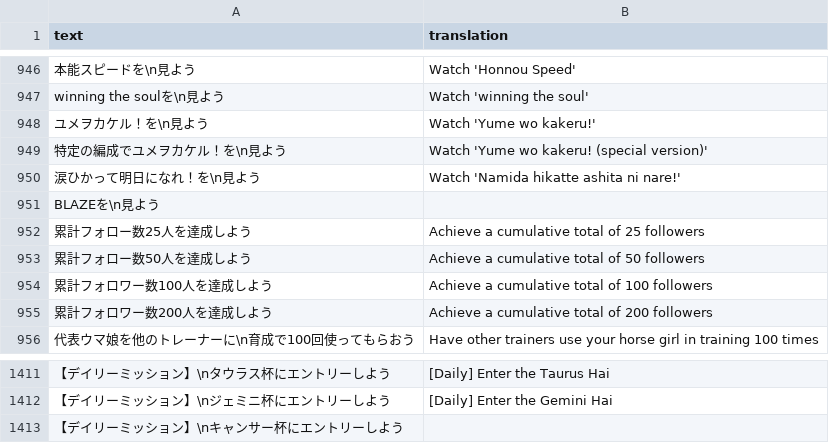
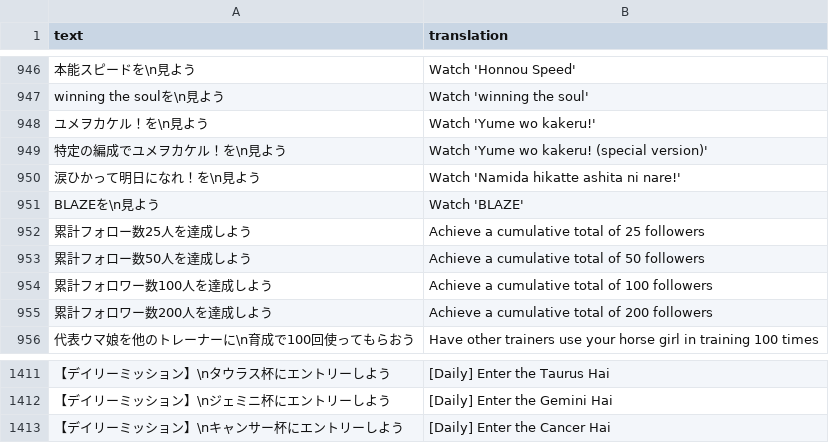
Before and after one commit to FabulousCupcake/umamusume-db-translate, a CSV file: src/data/missions.csv, drawn as a sheet; only a part is shown, gaps mark what is left out; the diff covers the shown part only.

```diff
--- a/src/data/missions.csv
+++ b/src/data/missions.csv
@@ -950,3 +950,3 @@
 "涙ひかって明日になれ！を\n見よう","Watch 'Namida hikatte ashita ni nare!'"
-"BLAZEを\n見よう",""
+"BLAZEを\n見よう","Watch 'BLAZE'"
 "累計フォロー数25人を達成しよう","Achieve a cumulative total of 25 followers"
@@ -1412,2 +1412,2 @@
 "【デイリーミッション】\nジェミニ杯にエントリーしよう","[Daily] Enter the Gemini Hai"
-"【デイリーミッション】\nキャンサー杯にエントリーしよう",""
+"【デイリーミッション】\nキャンサー杯にエントリーしよう","[Daily] Enter the Cancer Hai"
```
Also changed, not shown: 39 edited cells elsewhere in this file.
